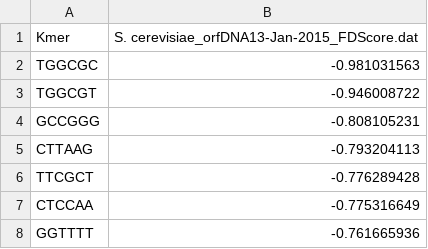
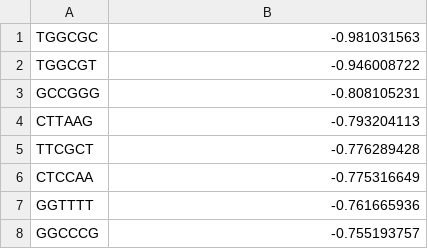
Before and after one commit to ayurovsky/ipython_notebooks_dsl, a CSV file: gene_redesign_maximize_dimers/cerevisiae_FD_Scores.csv, drawn as a sheet; only a part is shown; the shorter side is filled out with more unchanged rows.

```diff
--- a/gene_redesign_maximize_dimers/cerevisiae_FD_Scores.csv
+++ b/gene_redesign_maximize_dimers/cerevisiae_FD_Scores.csv
@@ -1,2 +1 @@
-Kmer,S. cerevisiae_orfDNA13-Jan-2015_FDScore.dat
 TGGCGC,-0.981031563
```
Also changed, not shown: 2 other files.
